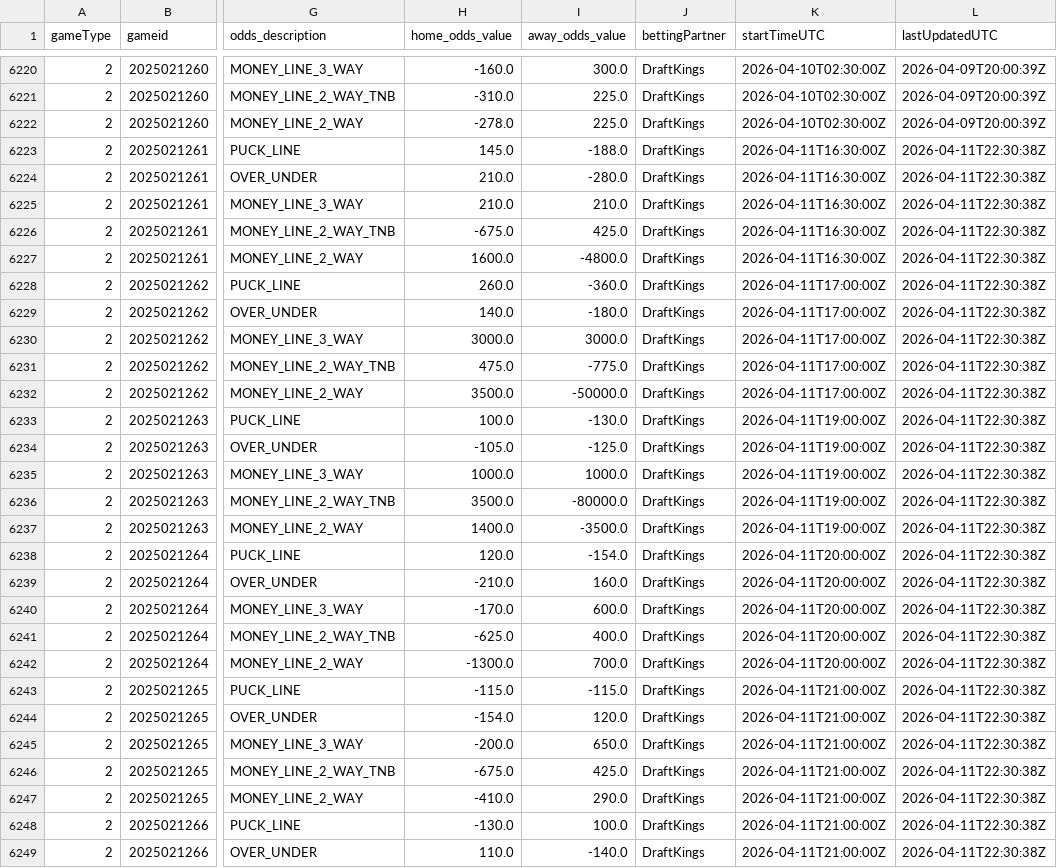
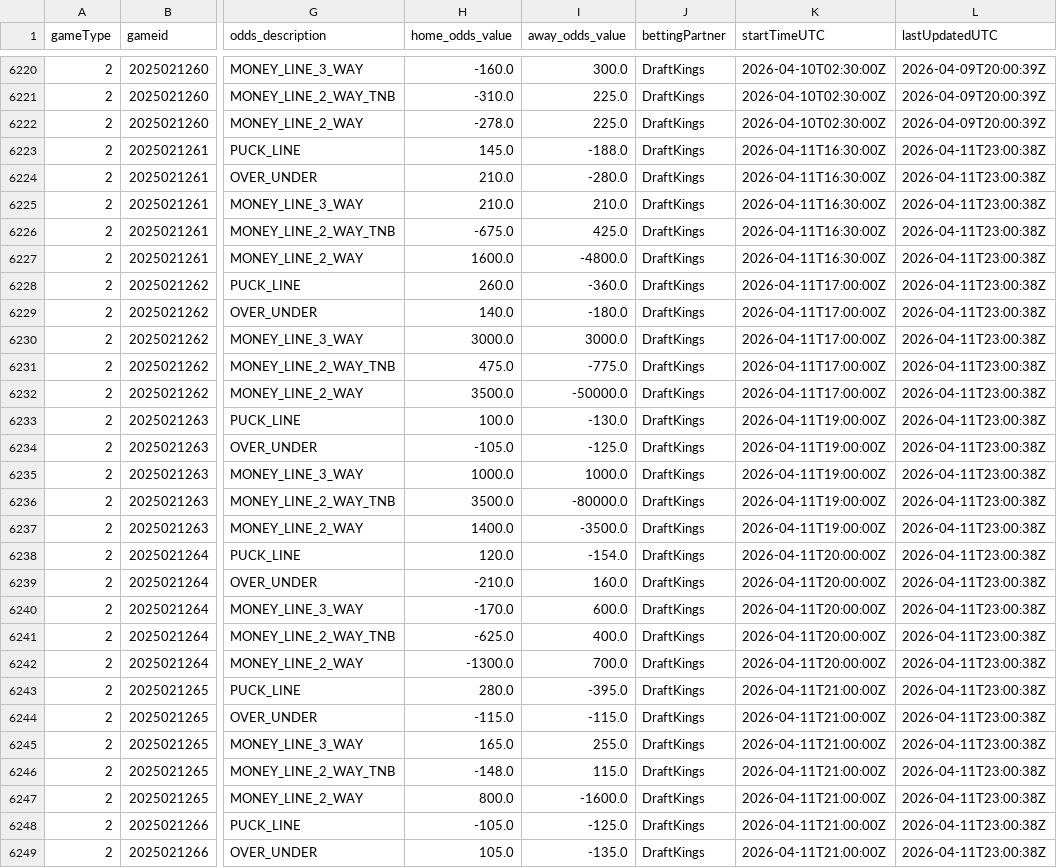
Before and after one commit to justinjjlee/NHL-Analytics, a CSV file: latest/box/2025_odds_US.csv, drawn as a sheet; only a part is shown, gaps mark what is left out; the diff covers the shown part only; the diff names each change by its address in the sheet, - before the commit and + after, or states it on an @@ line.

```diff
--- a/latest/box/2025_odds_US.csv
+++ b/latest/box/2025_odds_US.csv
-L6223:L6249 (lastUpdatedUTC): 2026-04-11T22:30:38Z
+L6223:L6249 (lastUpdatedUTC): 2026-04-11T23:00:38Z
-H6243 (home_odds_value): -115.0
+H6243 (home_odds_value): 280.0
-I6243 (away_odds_value): -115.0
+I6243 (away_odds_value): -395.0
-H6244 (home_odds_value): -154.0
+H6244 (home_odds_value): -115.0
-I6244 (away_odds_value): 120.0
+I6244 (away_odds_value): -115.0
-H6245 (home_odds_value): -200.0
+H6245 (home_odds_value): 165.0
-I6245 (away_odds_value): 650.0
+I6245 (away_odds_value): 255.0
-H6246 (home_odds_value): -675.0
+H6246 (home_odds_value): -148.0
-I6246 (away_odds_value): 425.0
+I6246 (away_odds_value): 115.0
-H6247 (home_odds_value): -410.0
+H6247 (home_odds_value): 800.0
-I6247 (away_odds_value): 290.0
+I6247 (away_odds_value): -1600.0
-H6248 (home_odds_value): -130.0
+H6248 (home_odds_value): -105.0
-I6248 (away_odds_value): 100.0
+I6248 (away_odds_value): -125.0
-H6249 (home_odds_value): 110.0
+H6249 (home_odds_value): 105.0
-I6249 (away_odds_value): -140.0
+I6249 (away_odds_value): -135.0
```
Also changed, not shown: 142 edited cells elsewhere in this file, latest/box/2025_box.csv, latest/box/2025_box_team.csv, 4 other files.
